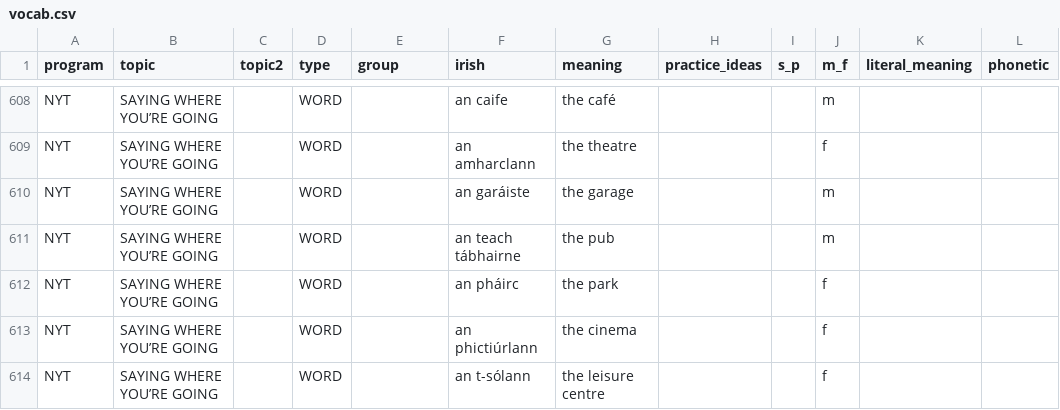
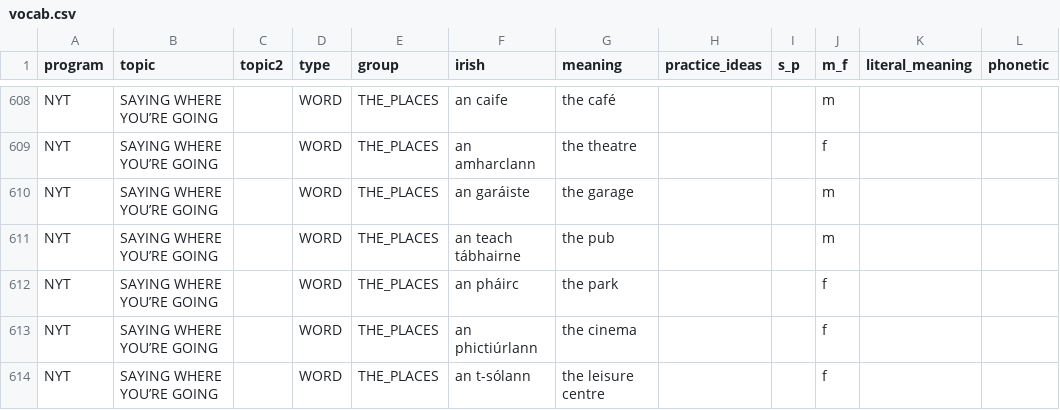
Before and after one commit to michaelw730/irish, a CSV file: vocab.csv, drawn as a sheet; only a part is shown, gaps mark what is left out; the diff covers the shown part only; the diff names each change by its address in the sheet, - before the commit and + after, or states it on an @@ line.

```diff
--- a/vocab.csv
+++ b/vocab.csv
-E608:E614 (group): (empty)
+E608:E614 (group): THE_PLACES
```
Also changed, not shown: 5 added rows, 6 removed rows and 31 edited cells elsewhere in this file, 1 other file.
